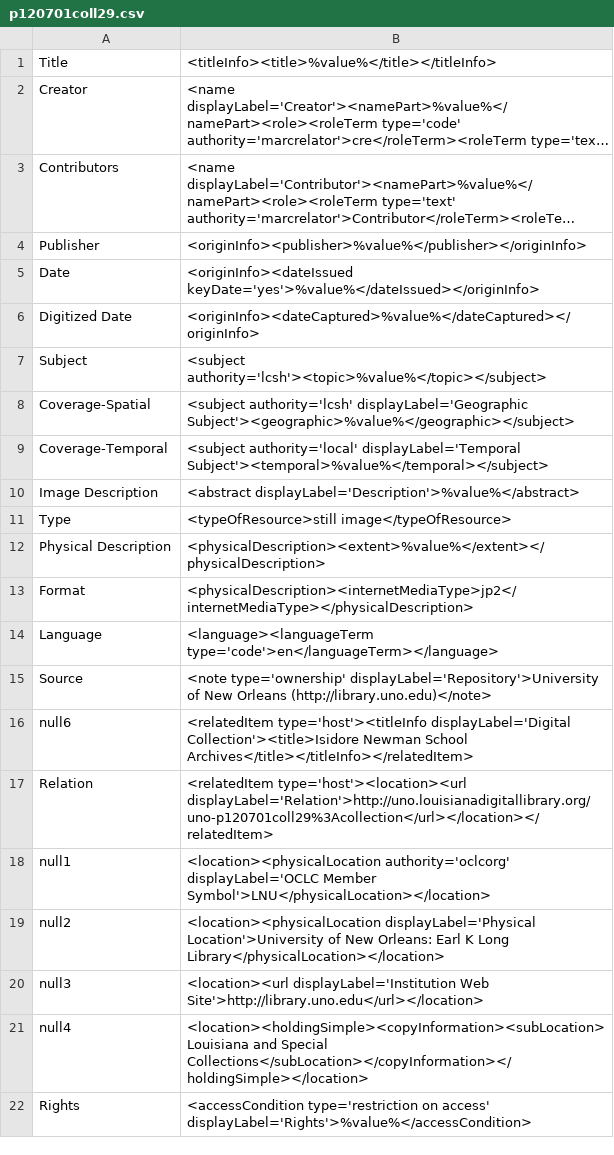
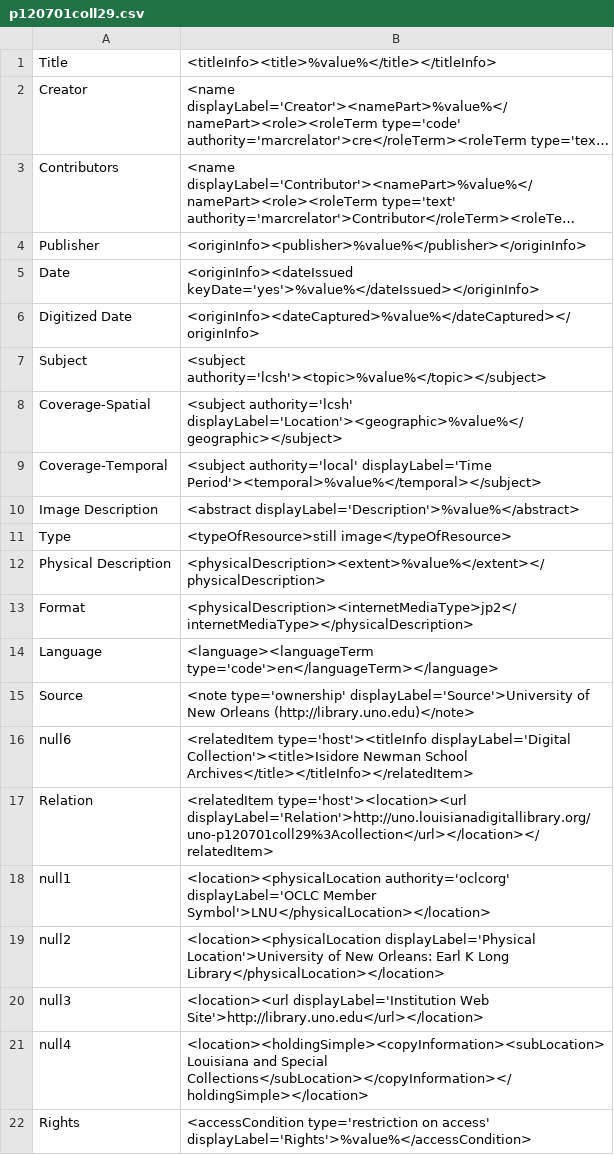
Before and after one commit to lsulibraries/cDM_to_mods, a CSV file: mappings_files/p120701coll29.csv, drawn as a sheet; only a part is shown; long unchanged cells end in ….

Commit message:
updates to displayLabels

```diff
--- a/mappings_files/p120701coll29.csv
+++ b/mappings_files/p120701coll29.csv
@@ -7,4 +7,4 @@ Digitized Date,"<originInfo><dateCaptured>%value%</dateCaptured></originInfo>"
 Subject,"<subject authority='lcsh'><topic>%value%</topic></subject>"
-Coverage-Spatial,"<subject authority='lcsh' displayLabel='Geographic Subject'><geographic>%value%</geographic></subject>"
-Coverage-Temporal,"<subject authority='local' displayLabel='Temporal Subject'><temporal>%value%</temporal></subject>"
+Coverage-Spatial,"<subject authority='lcsh' displayLabel='Location'><geographic>%value%</geographic></subject>"
+Coverage-Temporal,"<subject authority='local' displayLabel='Time Period'><temporal>%value%</temporal></subject>"
 Image Description,"<abstract displayLabel='Description'>%value%</abstract>"
@@ -14,3 +14,3 @@ Format,"<physicalDescription><internetMediaType>jp2</internetMediaType></physica
 Language,"<language><languageTerm type='code'>en</languageTerm></language>"
-Source,"<note type='ownership' displayLabel='Repository'>University of New Orleans (http://library.uno.edu)</note>"
+Source,"<note type='ownership' displayLabel='Source'>University of New Orleans (http://library.uno.edu)</note>"
 null6,"<relatedItem type='host'><titleInfo displayLabel='Digital Collection'><title>Isidore Newman School Archives</title></titleInfo></relatedItem>"
```
